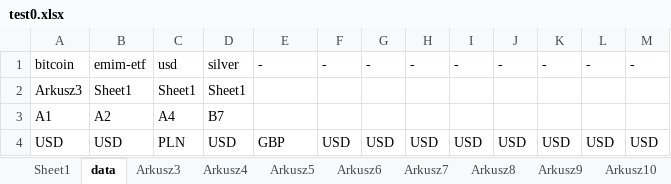
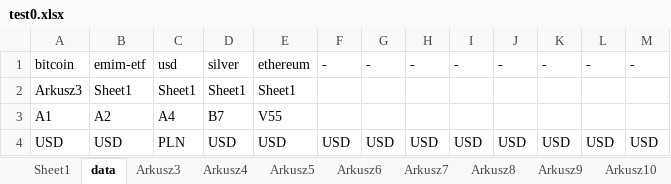
Before and after one commit to lunerien/price_updater, an Excel workbook: test0.xlsx, sheet data, drawn as a sheet; values as stored, in another font and other column widths than the file's, no borders; the diff names each change by its address in the sheet, - before the commit and + after, or states it on an @@ line.

```diff
--- a/test0.xlsx (sheet data)
+++ b/test0.xlsx (sheet data)
-E1: -
+E1: ethereum
-E2: (empty)
+E2: Sheet1
-E3: (empty)
+E3: V55
-E4: GBP
+E4: USD
```
Also changed, not shown: sheet Sheet1, sheet Arkusz3, 1 other file.
